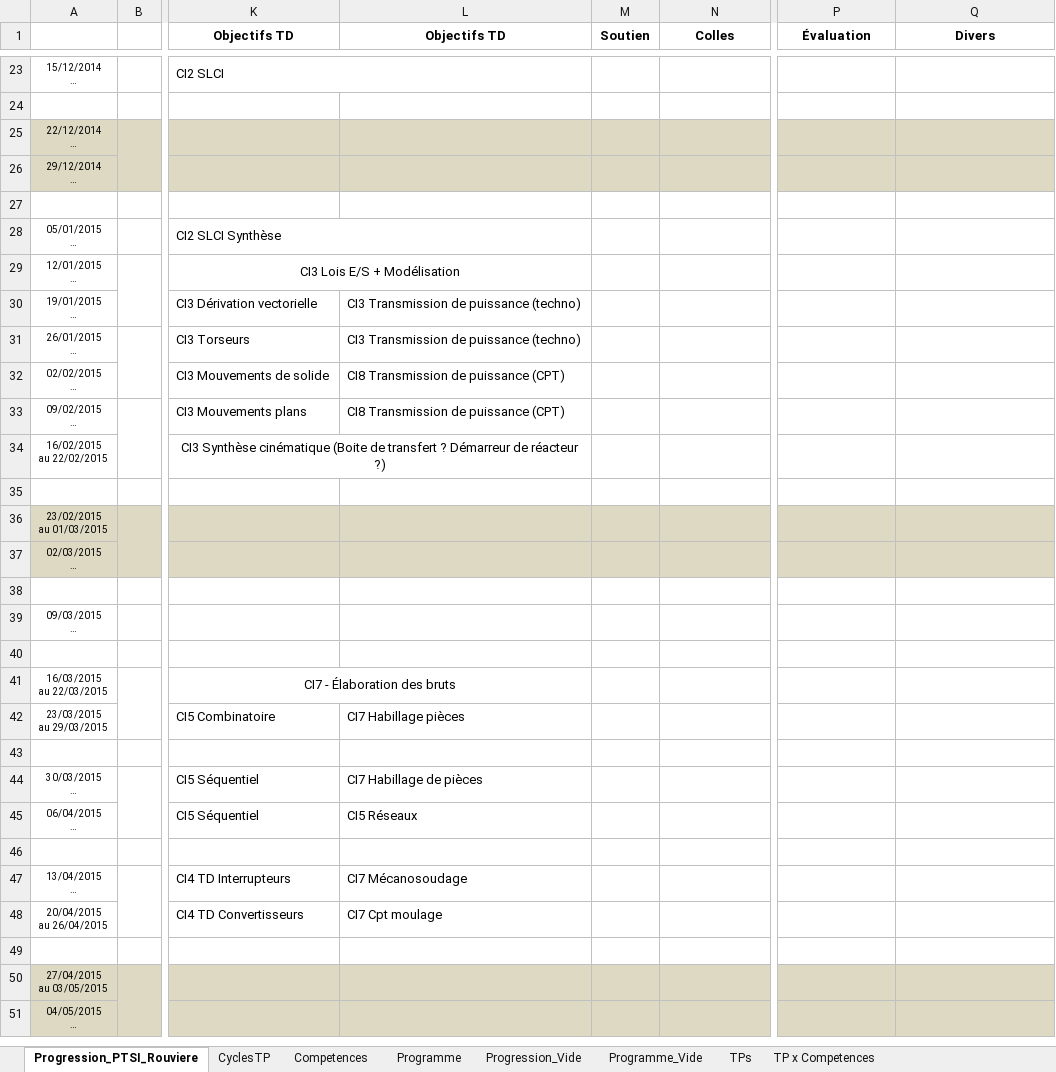
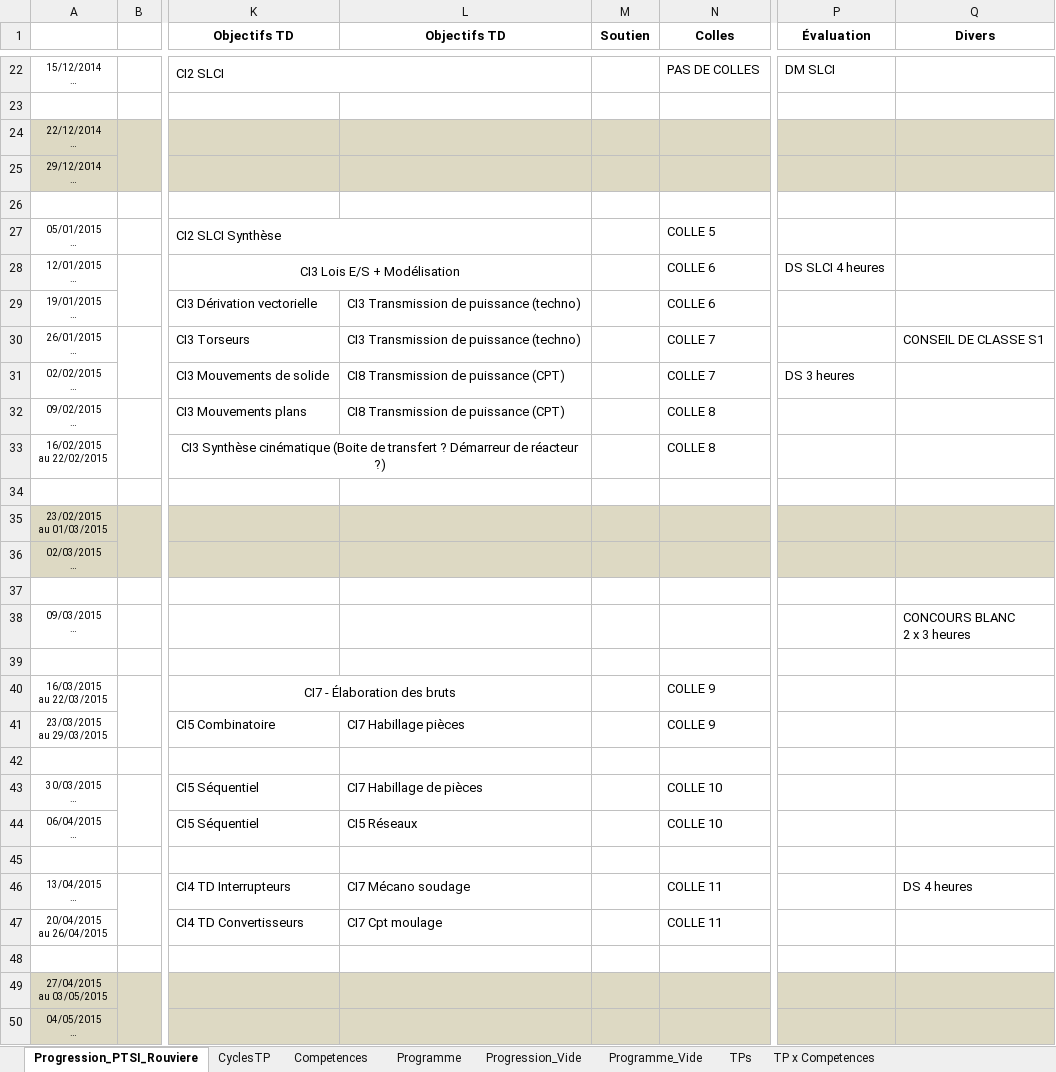
Before and after one commit to xpessoles/PTSI, an Excel workbook: Progression/Progression_PTSI_2014_2015.xlsx, sheet Progression_PTSI_Rouviere, drawn as a sheet; only a part is shown, gaps mark what is left out; long unchanged cells end in …; values as stored, in another font and other column widths than the file's, no borders; conditional formats not drawn; addresses are those after the commit; ↵ is a line break in a cell; the diff covers the shown part only; the diff names each change by its address in the sheet, - before the commit and + after, or states it on an @@ line.

```diff
--- a/Progression/Progression_PTSI_2014_2015.xlsx (sheet Progression_PTSI_Rouviere)
+++ b/Progression/Progression_PTSI_2014_2015.xlsx (sheet Progression_PTSI_Rouviere)
-N22 (Colles): (empty)
+N22 (Colles): PAS DE COLLES
-P22 (Évaluation): (empty)
+P22 (Évaluation): DM SLCI
-N27 (Colles): (empty)
+N27 (Colles): COLLE 5
-N28:N29 (Colles): (empty)
+N28:N29 (Colles): COLLE 6
-P28 (Évaluation): (empty)
+P28 (Évaluation): DS SLCI 4 heures
-N30:N31 (Colles): (empty)
+N30:N31 (Colles): COLLE 7
-Q30 (Divers): (empty)
+Q30 (Divers): CONSEIL DE CLASSE S1
-P31 (Évaluation): (empty)
+P31 (Évaluation): DS 3 heures
-N32:N33 (Colles): (empty)
+N32:N33 (Colles): COLLE 8
-Q38 (Divers): (empty)
+Q38 (Divers): CONCOURS BLANC ↵ 2 x 3 heures
-N40:N41 (Colles): (empty)
+N40:N41 (Colles): COLLE 9
-N43:N44 (Colles): (empty)
+N43:N44 (Colles): COLLE 10
-L46 (Objectifs TD): CI7 Mécanosoudage
+L46 (Objectifs TD): CI7 Mécano soudage
-N46:N47 (Colles): (empty)
+N46:N47 (Colles): COLLE 11
-Q46 (Divers): (empty)
+Q46 (Divers): DS 4 heures
```
Also changed, not shown: 2 added rows, 3 removed rows, 33 edited cells, cell formats and merged cells elsewhere in this sheet, sheet CyclesTP, Progression/Progression_Informatique_2014_2015.xlsx, 1 other file.
